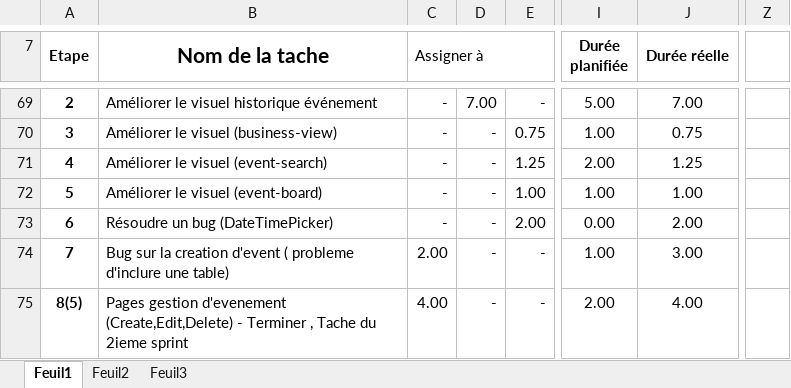
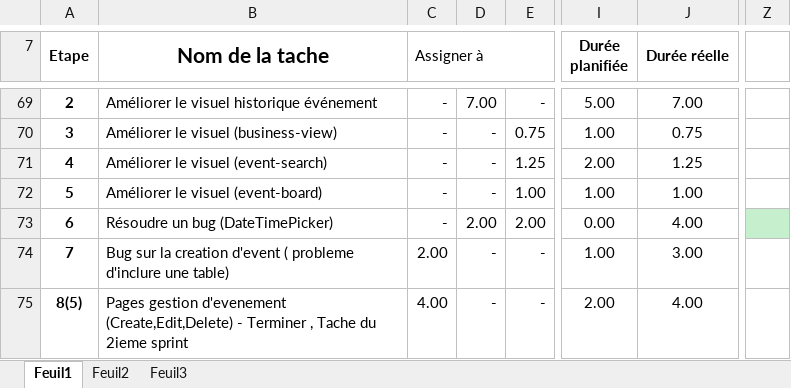
Before and after one commit to mrjrdg/marque-sans-nom, an Excel workbook: Semainiers/Semainiers_EquipeLaMarqueSansNom_Hebdomadaire.xlsx, sheet Feuil1, drawn as a sheet; only a part is shown, gaps mark what is left out; values as stored, in another font and other column widths than the file's, no borders; conditional formats not drawn; the diff covers the shown part only; the diff names each change by its address in the sheet, - before the commit and + after, or states it on an @@ line.

```diff
--- a/Semainiers/Semainiers_EquipeLaMarqueSansNom_Hebdomadaire.xlsx (sheet Feuil1)
+++ b/Semainiers/Semainiers_EquipeLaMarqueSansNom_Hebdomadaire.xlsx (sheet Feuil1)
-D73: -
+D73: 2.00
-J73 (Durée réelle): 2.00
+J73 (Durée réelle): 4.00
-Z73 fill: none
+Z73 fill: #C6EFCE
```
Also changed, not shown: 4 added rows, 5 removed rows, 29 edited cells, cell formats and merged cells elsewhere in this sheet, formulas that keep their value, 3 other files.
